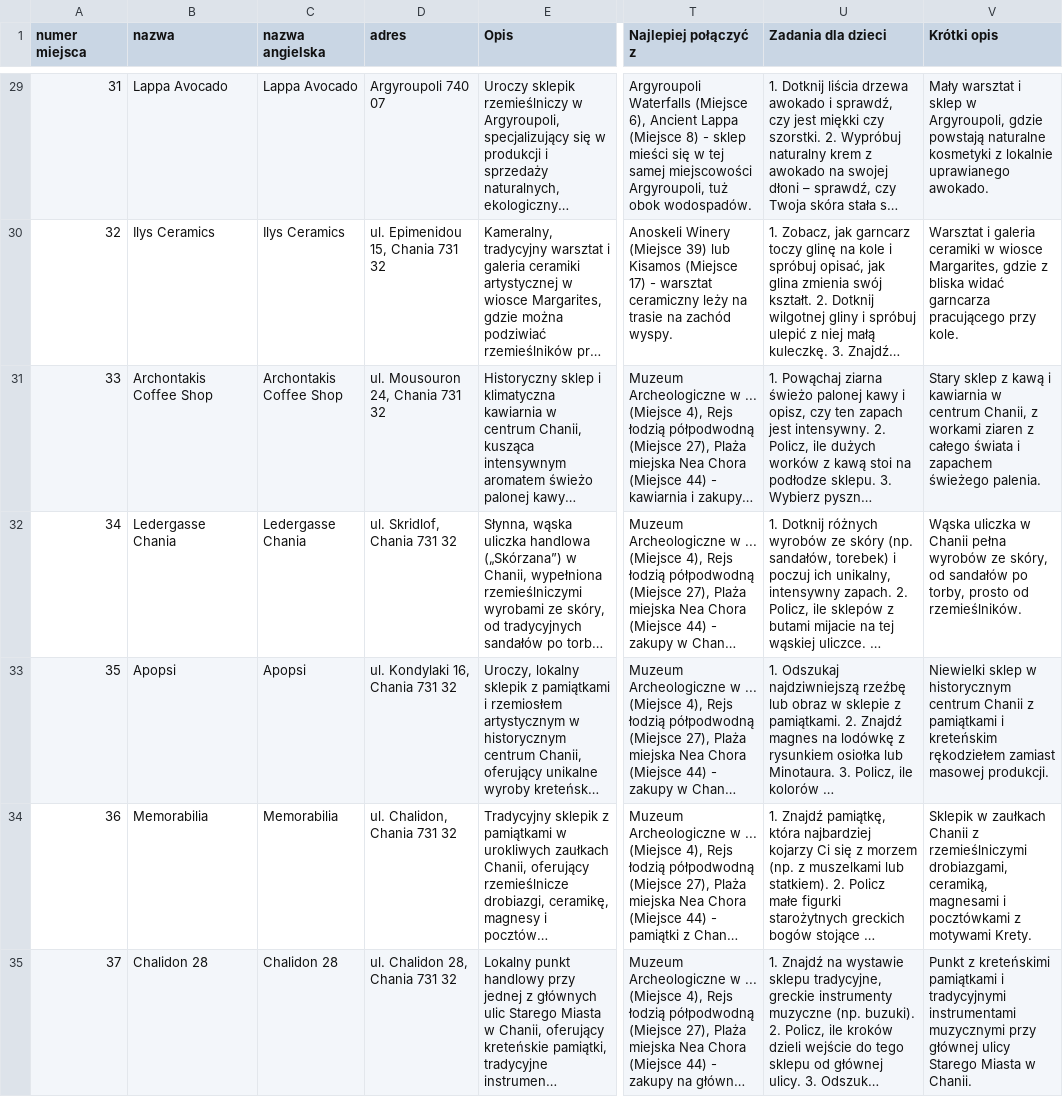
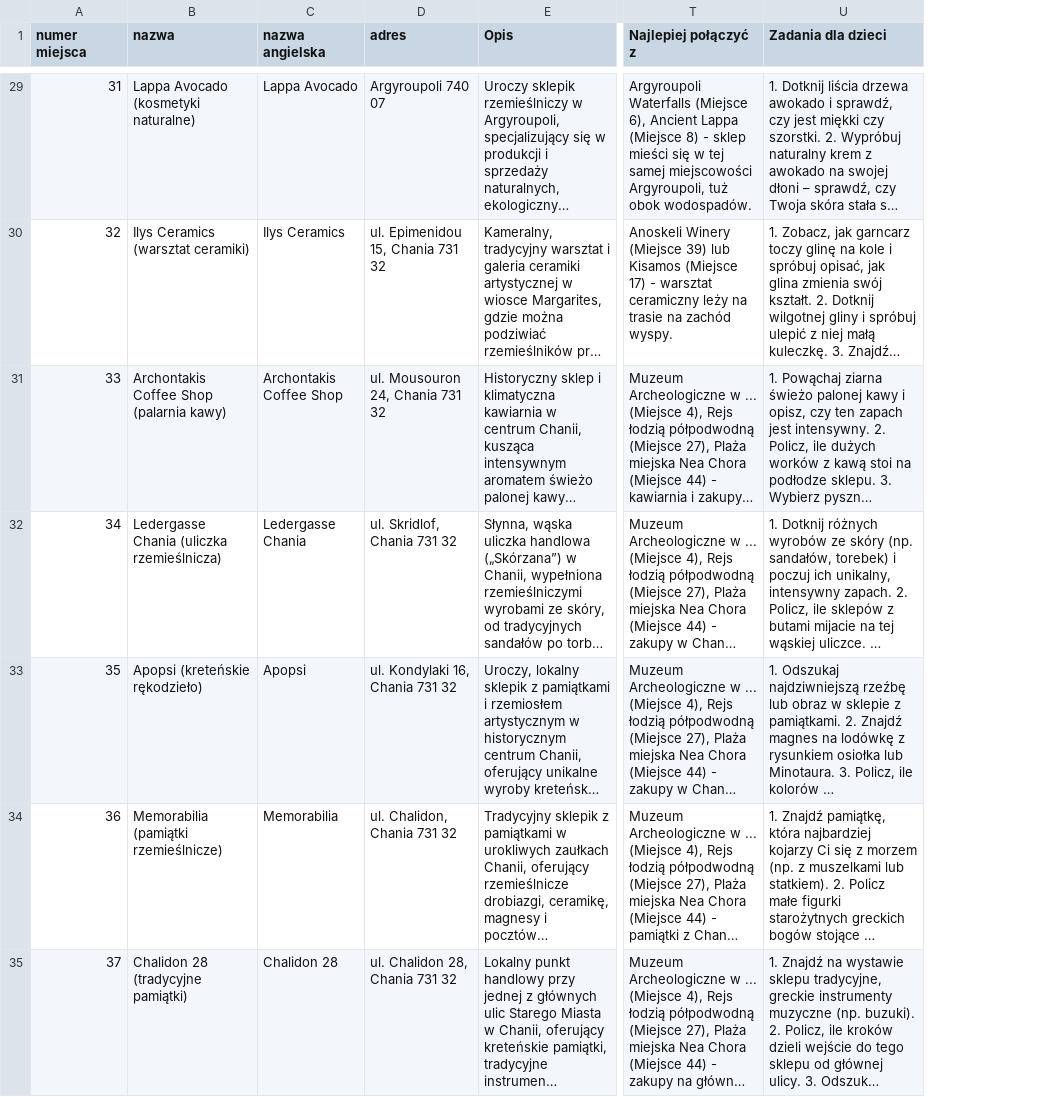
Before and after one commit to mgoral55/fadyssai, a CSV file: miejsca.csv, drawn as a sheet; only a part is shown, gaps mark what is left out; long unchanged cells end in …; the diff covers the shown part only; the diff names each change by its address in the sheet, - before the commit and + after, or states it on an @@ line.

Commit message:
Krótki opis miejsc w nawiasie przy nazwie zamiast oddzielnego pola

```diff
--- a/miejsca.csv
+++ b/miejsca.csv
-column V (Krótki opis), rows 29-35: Mały warsztat i sklep w Argyroupoli, gdzie powstają naturalne kosmetyki z lokalnie uprawianego awokado. | Warsztat i galeria ceramiki w wiosce Margarites, gdzie z bliska widać garncarza pracującego przy kole. | Stary sklep z kawą i kawiarnia w centrum Chanii, z workami ziaren z całego świata i zapachem świeżego palenia. | Wąska uliczka w Chanii pełna wyrobów ze skóry, od sandałów po torby, prosto od rzemieślników. | Niewielki sklep w historycznym centrum Chanii z pamiątkami i kreteńskim rękodziełem zamiast masowej produkcji. | Sklepik w zaułkach Chanii z rzemieślniczymi drobiazgami, ceramiką, magnesami i pocztówkami z motywami Krety. | Punkt z kreteńskimi pamiątkami i tradycyjnymi instrumentami muzycznymi przy głównej ulicy Starego Miasta w Chanii.
-B29 (nazwa): Lappa Avocado
+B29 (nazwa): Lappa Avocado (kosmetyki naturalne)
-B30 (nazwa): Ilys Ceramics
+B30 (nazwa): Ilys Ceramics (warsztat ceramiki)
-B31 (nazwa): Archontakis Coffee Shop
+B31 (nazwa): Archontakis Coffee Shop (palarnia kawy)
-B32 (nazwa): Ledergasse Chania
+B32 (nazwa): Ledergasse Chania (uliczka rzemieślnicza)
-B33 (nazwa): Apopsi
+B33 (nazwa): Apopsi (kreteńskie rękodzieło)
-B34 (nazwa): Memorabilia
+B34 (nazwa): Memorabilia (pamiątki rzemieślnicze)
-B35 (nazwa): Chalidon 28
+B35 (nazwa): Chalidon 28 (tradycyjne pamiątki)
```
Also changed, not shown: 47 edited cells elsewhere in this file, wycieczki.csv, 4 other files.
